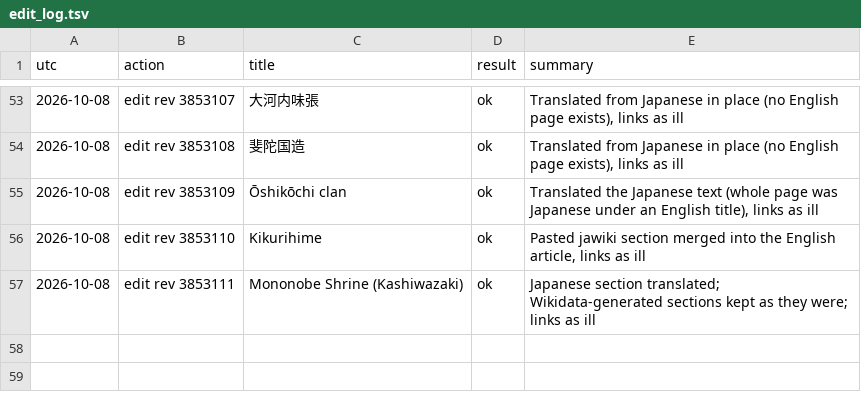
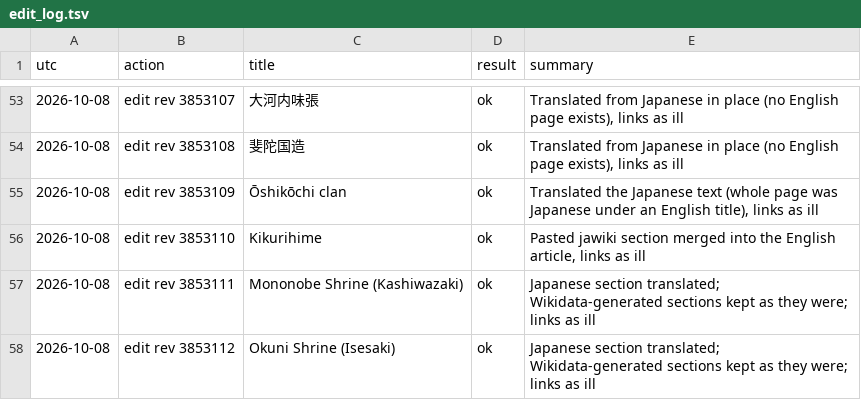
Before and after one commit to EmmaLeonhart/shintowiki-scripts, a TSV file: shinto_miraheze/browser_wiki/edit_log.tsv, drawn as a sheet; only a part is shown, gaps mark what is left out; the diff names each change by its address in the sheet, - before the commit and + after, or states it on an @@ line.

```diff
--- a/shinto_miraheze/browser_wiki/edit_log.tsv
+++ b/shinto_miraheze/browser_wiki/edit_log.tsv
+row 58: 2026-10-08 | edit rev 3853112 | Okuni Shrine (Isesaki) | ok | Japanese section translated; Wikidata-generated sections kept as they were; links as ill
```
Also changed, not shown: 2 other files.
